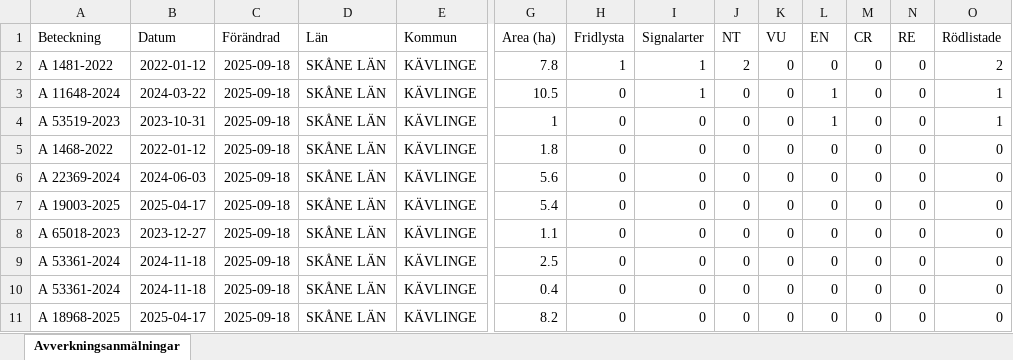
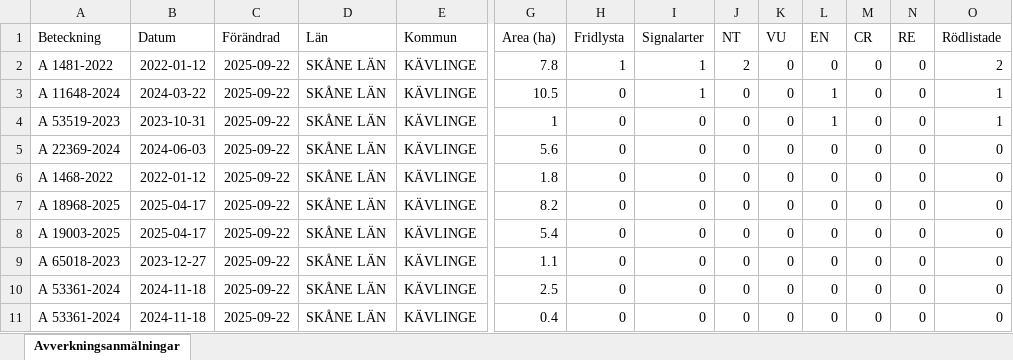
Before and after one commit to klasma/Logging_1261, an Excel workbook: Översikt KÄVLINGE.xlsx, sheet Avverkningsanmälningar, drawn as a sheet; only a part is shown, gaps mark what is left out; values as stored, in another font and other column widths than the file's, no borders; removed rows and columns are numbered as before the commit, all else as after; rows hold the shown columns only; the diff names each change by its address in the sheet, - before the commit and + after, or states it on an @@ line.

```diff
--- a/Översikt KÄVLINGE.xlsx (sheet Avverkningsanmälningar)
+++ b/Översikt KÄVLINGE.xlsx (sheet Avverkningsanmälningar)
-C2:C4 (Förändrad): 2025-09-18
+C2:C4 (Förändrad): 2025-09-22
+row 5: A 22369-2024 | 2024-06-03 | 2025-09-22 | SKÅNE LÄN | KÄVLINGE | 5.6 | 0 | 0 | 0 | 0 | 0 | 0 | 0 | 0
-C6:C11 (Förändrad): 2025-09-18
+C6:C11 (Förändrad): 2025-09-22
-A7 (Beteckning): A 22369-2024
+A7 (Beteckning): A 18968-2025
-B7 (Datum): 2024-06-03
+B7 (Datum): 2025-04-17
-G7 (Area (ha)): 5.6
+G7 (Area (ha)): 8.2
-row 11: A 18968-2025 | 2025-04-17 | 2025-09-18 | SKÅNE LÄN | KÄVLINGE | 8.2 | 0 | 0 | 0 | 0 | 0 | 0 | 0 | 0
```
Also changed, not shown: artfynd/A 11648-2024 artfynd.xlsx, artfynd/A 1481-2022 artfynd.xlsx, 15 other files.
